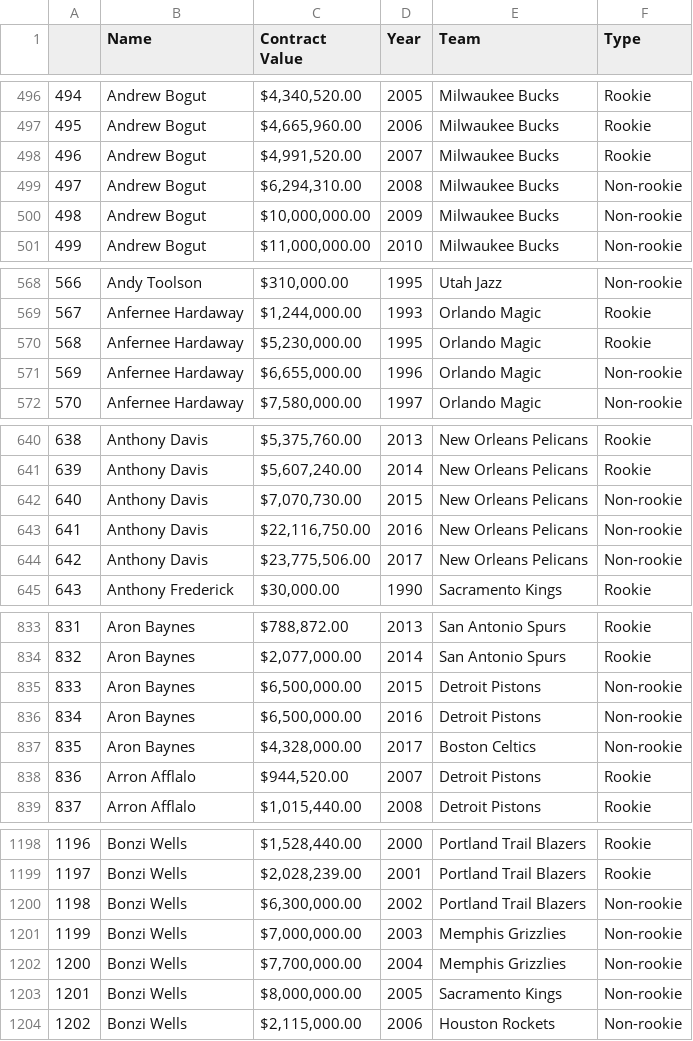
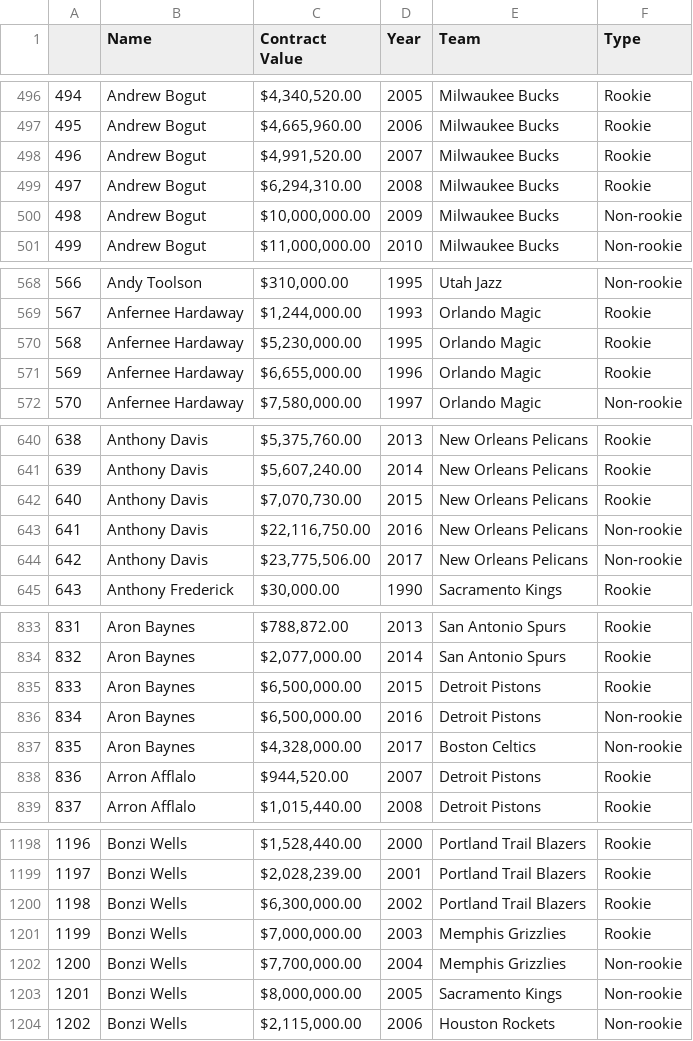
Before and after one commit to coly1119/NBA-Project, a CSV file: data/contract_all.csv, drawn as a sheet; only a part is shown, gaps mark what is left out; the diff covers the shown part only.

```diff
--- a/data/contract_all.csv
+++ b/data/contract_all.csv
@@ -498,3 +498,3 @@
 496,Andrew Bogut," $4,991,520.00 ",2007,Milwaukee Bucks,Rookie
-497,Andrew Bogut," $6,294,310.00 ",2008,Milwaukee Bucks,Non-rookie
+497,Andrew Bogut," $6,294,310.00 ",2008,Milwaukee Bucks,Rookie
 498,Andrew Bogut," $10,000,000.00 ",2009,Milwaukee Bucks,Non-rookie
@@ -570,3 +570,3 @@
 568,Anfernee Hardaway," $5,230,000.00 ",1995,Orlando Magic,Rookie
-569,Anfernee Hardaway," $6,655,000.00 ",1996,Orlando Magic,Non-rookie
+569,Anfernee Hardaway," $6,655,000.00 ",1996,Orlando Magic,Rookie
 570,Anfernee Hardaway," $7,580,000.00 ",1997,Orlando Magic,Non-rookie
@@ -641,3 +641,3 @@
 639,Anthony Davis," $5,607,240.00 ",2014,New Orleans Pelicans,Rookie
-640,Anthony Davis," $7,070,730.00 ",2015,New Orleans Pelicans,Non-rookie
+640,Anthony Davis," $7,070,730.00 ",2015,New Orleans Pelicans,Rookie
 641,Anthony Davis," $22,116,750.00 ",2016,New Orleans Pelicans,Non-rookie
@@ -834,3 +834,3 @@
 832,Aron Baynes," $2,077,000.00 ",2014,San Antonio Spurs,Rookie
-833,Aron Baynes," $6,500,000.00 ",2015,Detroit Pistons,Non-rookie
+833,Aron Baynes," $6,500,000.00 ",2015,Detroit Pistons,Rookie
 834,Aron Baynes," $6,500,000.00 ",2016,Detroit Pistons,Non-rookie
@@ -1199,4 +1199,4 @@
 1197,Bonzi Wells," $2,028,239.00 ",2001,Portland Trail Blazers,Rookie
-1198,Bonzi Wells," $6,300,000.00 ",2002,Portland Trail Blazers,Non-rookie
-1199,Bonzi Wells," $7,000,000.00 ",2003,Memphis Grizzlies,Non-rookie
+1198,Bonzi Wells," $6,300,000.00 ",2002,Portland Trail Blazers,Rookie
+1199,Bonzi Wells," $7,000,000.00 ",2003,Memphis Grizzlies,Rookie
 1200,Bonzi Wells," $7,700,000.00 ",2004,Memphis Grizzlies,Non-rookie
```
Also changed, not shown: 34 edited cells elsewhere in this file.
